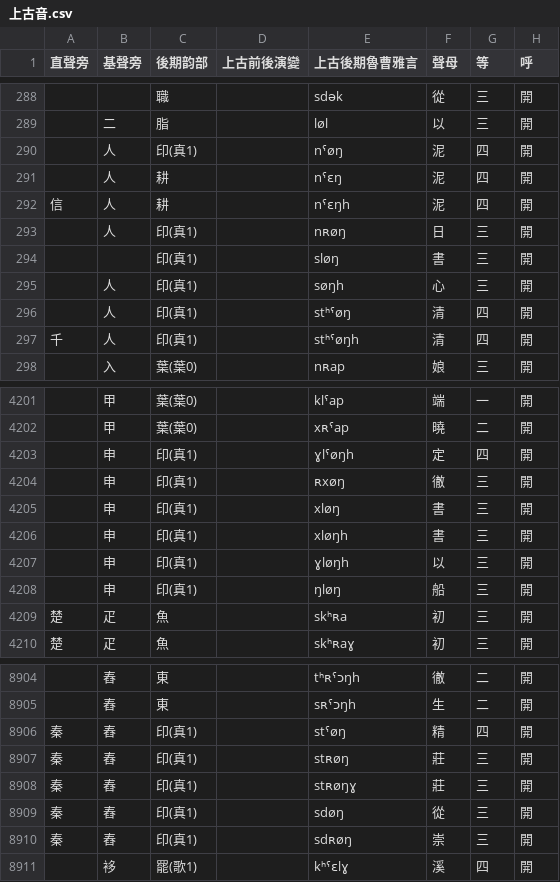
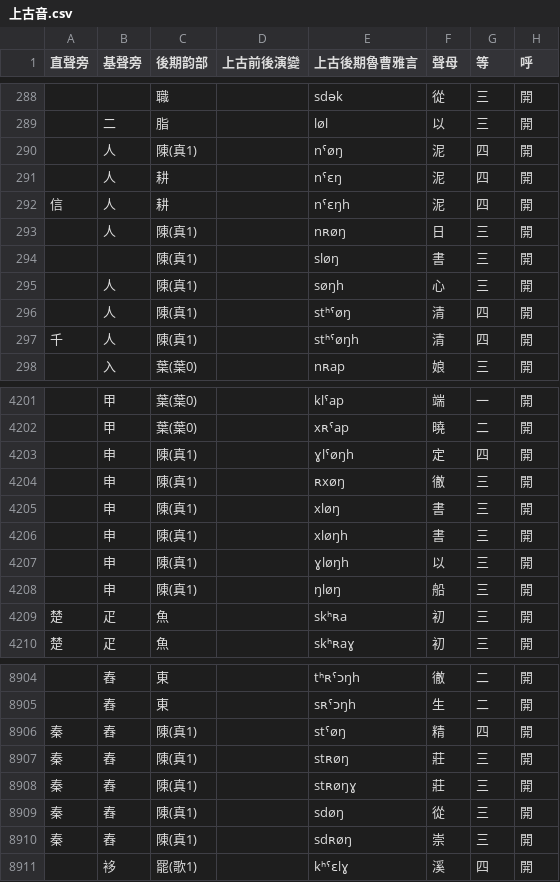
Before and after one commit to uliloewi/Shang4Gu3In1, a CSV file: 上古音.csv, drawn as a sheet; only a part is shown, gaps mark what is left out; the diff covers the shown part only; the diff names each change by its address in the sheet, - before the commit and + after, or states it on an @@ line.

```diff
--- a/上古音.csv
+++ b/上古音.csv
-C290 (後期韵部): 印(真1)
+C290 (後期韵部): 陳(真1)
-C293:C297 (後期韵部): 印(真1)
+C293:C297 (後期韵部): 陳(真1)
-C4203:C4208 (後期韵部): 印(真1)
+C4203:C4208 (後期韵部): 陳(真1)
-C8906:C8910 (後期韵部): 印(真1)
+C8906:C8910 (後期韵部): 陳(真1)
```
Also changed, not shown: 53 edited cells elsewhere in this file, 2 other files.
